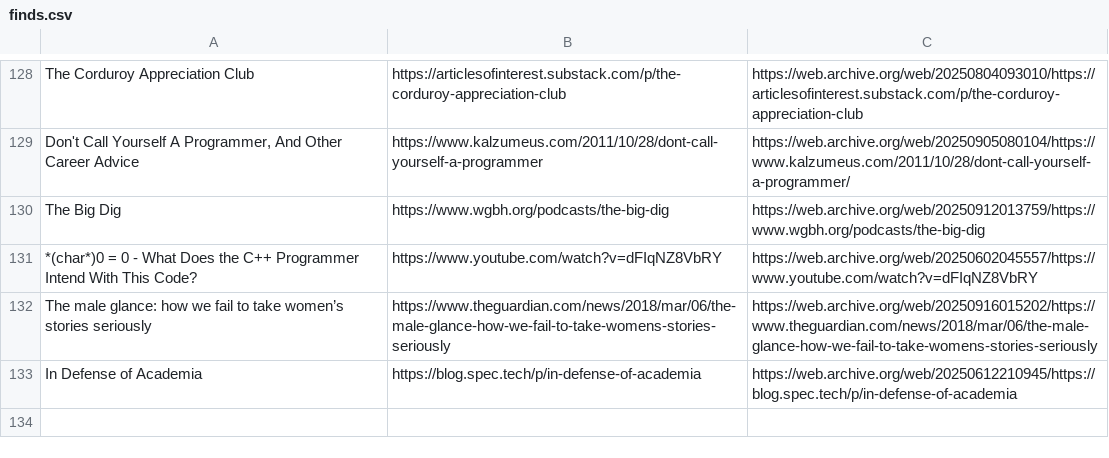
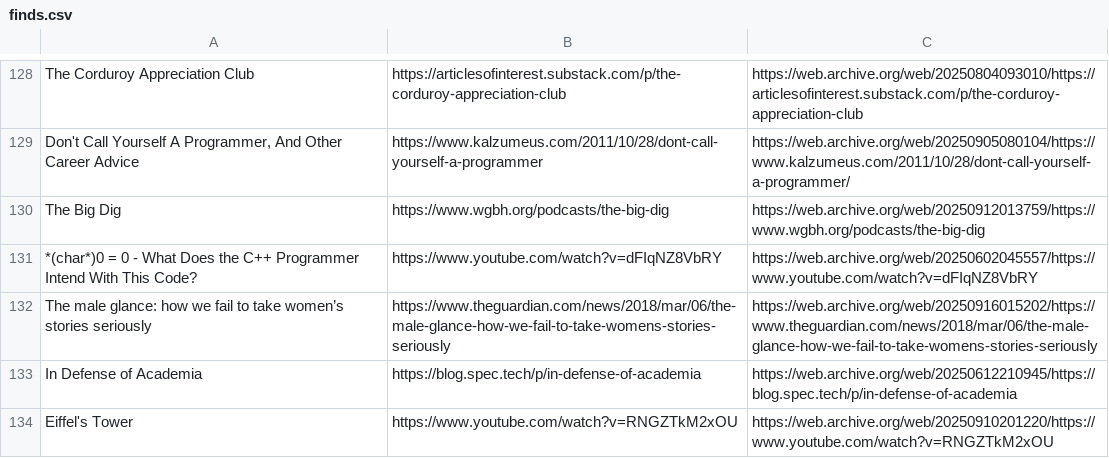
Before and after one commit to Cynosure-North/Website, a CSV file: content/finds/finds.csv, drawn as a sheet; only a part is shown, gaps mark what is left out.

Commit message:
new find: Eiffel's Tower

```diff
--- a/content/finds/finds.csv
+++ b/content/finds/finds.csv
@@ -133 +133,2 @@ The male glance: how we fail to take women’s stories seriously;https://www.the
 In Defense of Academia;https://blog.spec.tech/p/in-defense-of-academia;https://web.archive.org/web/20250612210945/https://blog.spec.tech/p/in-defense-of-academia
+Eiffel's Tower;https://www.youtube.com/watch?v=RNGZTkM2xOU;https://web.archive.org/web/20250910201220/https://www.youtube.com/watch?v=RNGZTkM2xOU
```
